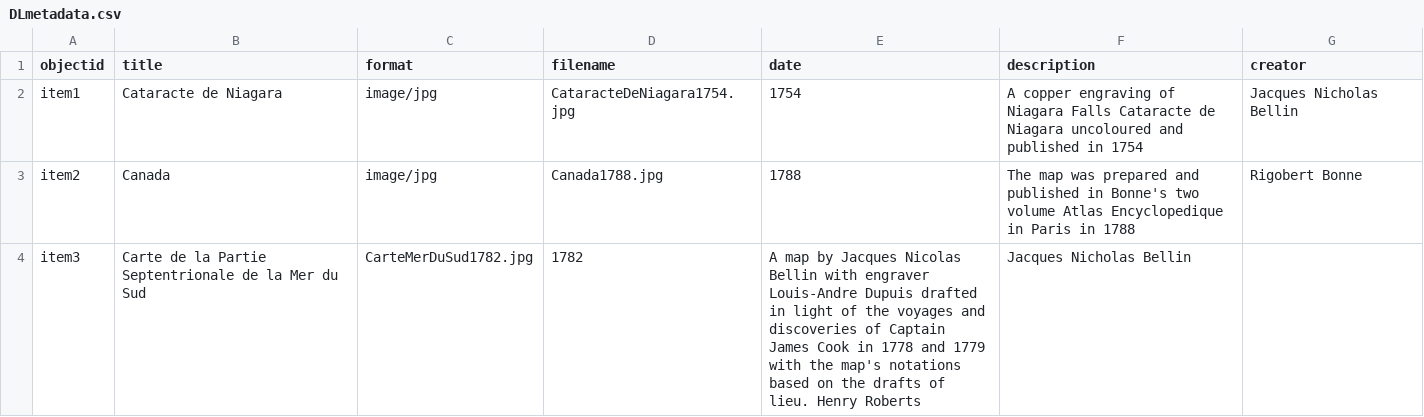
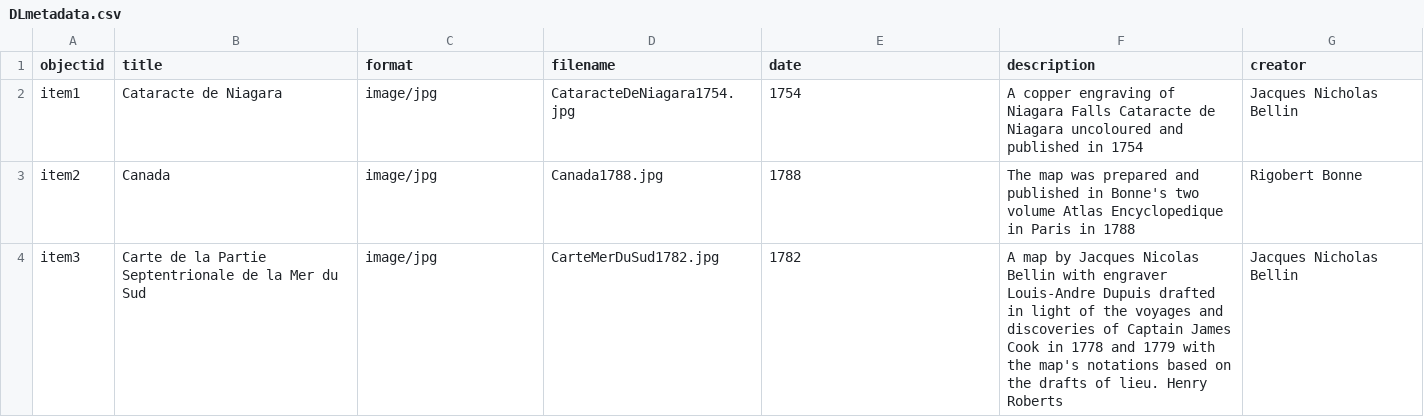
Before and after one commit to chantalcameron/Daniel-Livermore-Map-and-Print-Collection, a CSV file: _data/DLmetadata.csv, drawn as a sheet.

Commit message:
Update DLmetadata.csv

```diff
--- a/_data/DLmetadata.csv
+++ b/_data/DLmetadata.csv
@@ -3,2 +3,2 @@ item1,Cataracte de Niagara,image/jpg,CataracteDeNiagara1754.jpg,1754,A copper en
 item2,Canada,image/jpg,Canada1788.jpg,1788,The map was prepared and published in Bonne's two volume Atlas Encyclopedique in Paris in 1788,Rigobert Bonne
-item3,Carte de la Partie Septentrionale de la Mer du Sud,CarteMerDuSud1782.jpg,1782,A map by Jacques Nicolas Bellin with engraver Louis-Andre Dupuis drafted in light of the voyages and discoveries of Captain James Cook in 1778 and 1779 with the map's notations based on the drafts of lieu. Henry Roberts,Jacques Nicholas Bellin
+item3,Carte de la Partie Septentrionale de la Mer du Sud,image/jpg,CarteMerDuSud1782.jpg,1782,A map by Jacques Nicolas Bellin with engraver Louis-Andre Dupuis drafted in light of the voyages and discoveries of Captain James Cook in 1778 and 1779 with the map's notations based on the drafts of lieu. Henry Roberts,Jacques Nicholas Bellin
```
